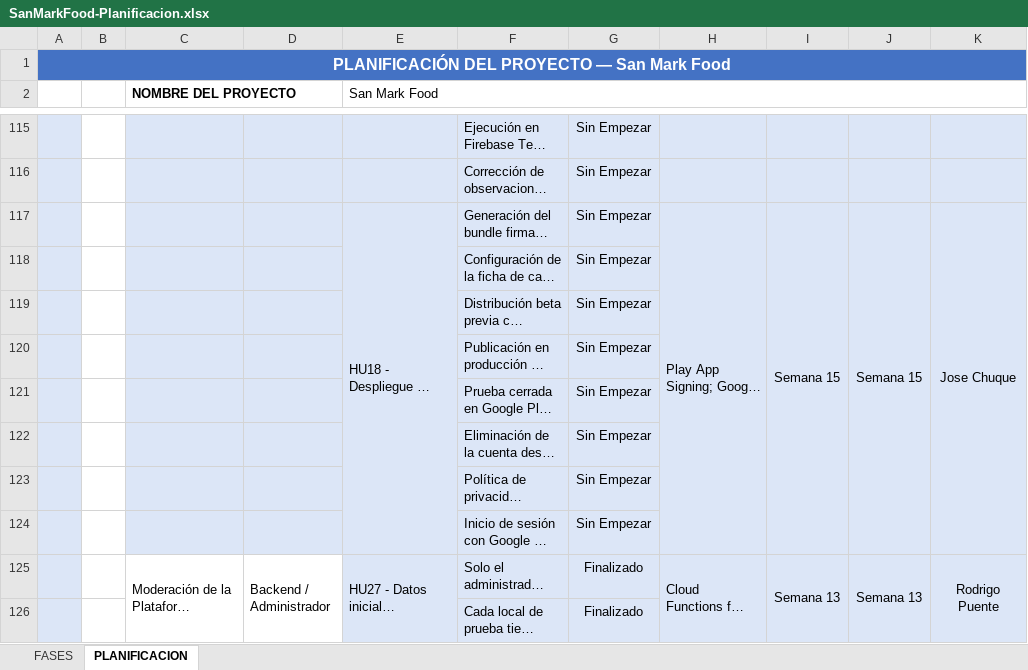
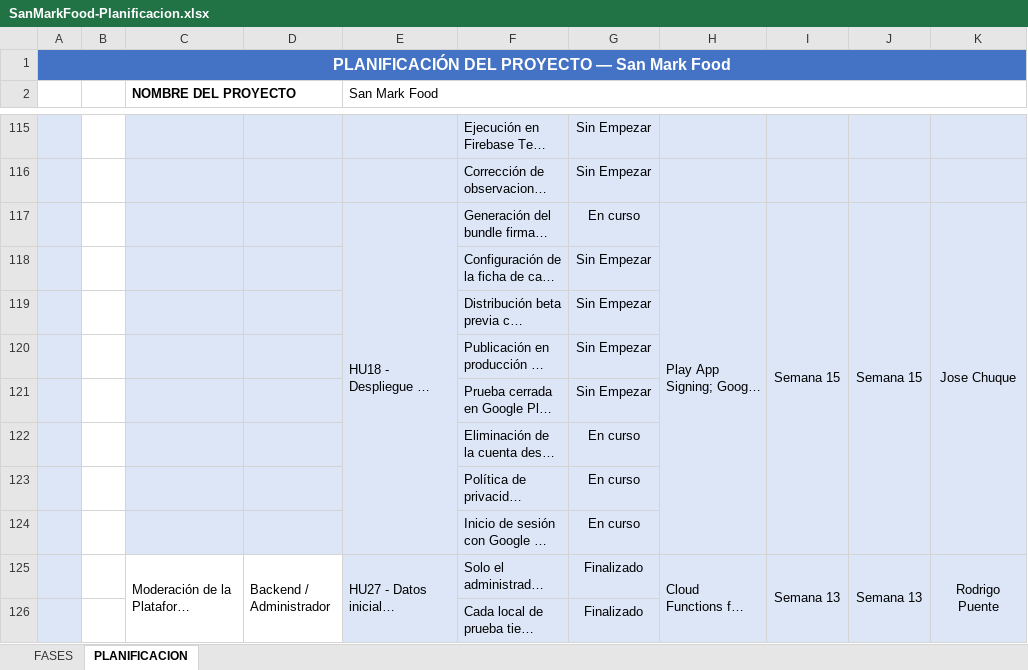
Before and after one commit to JLCCAST/SanMarkFood---Grupo-1, an Excel workbook: docs/SanMarkFood-Planificacion.xlsx, sheet PLANIFICACION, drawn as a sheet; only a part is shown, gaps mark what is left out; long unchanged cells end in …; values as stored, in another font and other column widths than the file's, no borders; the diff names each change by its address in the sheet, - before the commit and + after, or states it on an @@ line.

Commit message:
docs: marca en curso las subtareas de HU18 en la planificación

```diff
--- a/docs/SanMarkFood-Planificacion.xlsx (sheet PLANIFICACION)
+++ b/docs/SanMarkFood-Planificacion.xlsx (sheet PLANIFICACION)
-G117: Sin Empezar
+G117: En curso
-G122:G124: Sin Empezar
+G122:G124: En curso
```
